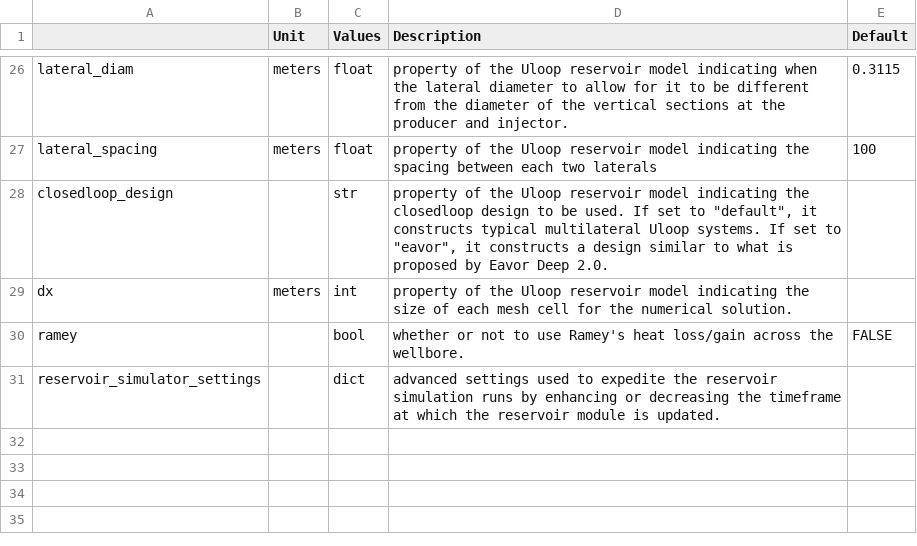
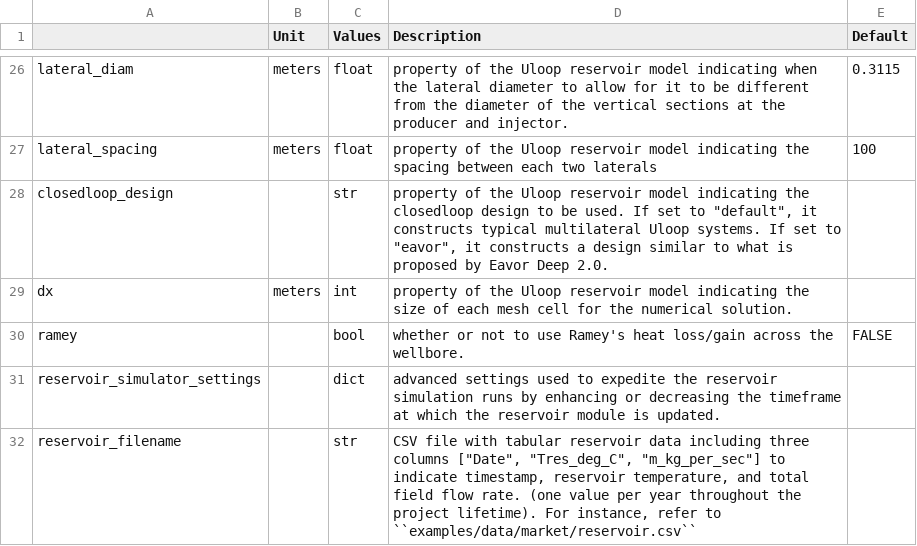
Before and after one commit to tahayehia1995/FGEM, a CSV file: docs/source/_static/subsurface.csv, drawn as a sheet; only a part is shown, gaps mark what is left out; the diff names each change by its address in the sheet, - before the commit and + after, or states it on an @@ line.

Commit message:
tabular reservoir

```diff
--- a/docs/source/_static/subsurface.csv
+++ b/docs/source/_static/subsurface.csv
+row 32: reservoir_filename |  | str | CSV file with tabular reservoir data including three columns ["Date", "Tres_deg_C", "m_kg_per_sec"] to indicate timestamp, reservoir temperature, and total field flow rate. (one value per year throughout the project lifetime). For instance, refer to ``examples/data/market/reservoir.csv``
```
Also changed, not shown: docs/source/_static/metadata.csv, docs/source/_static/tank.csv, 42 other files.
